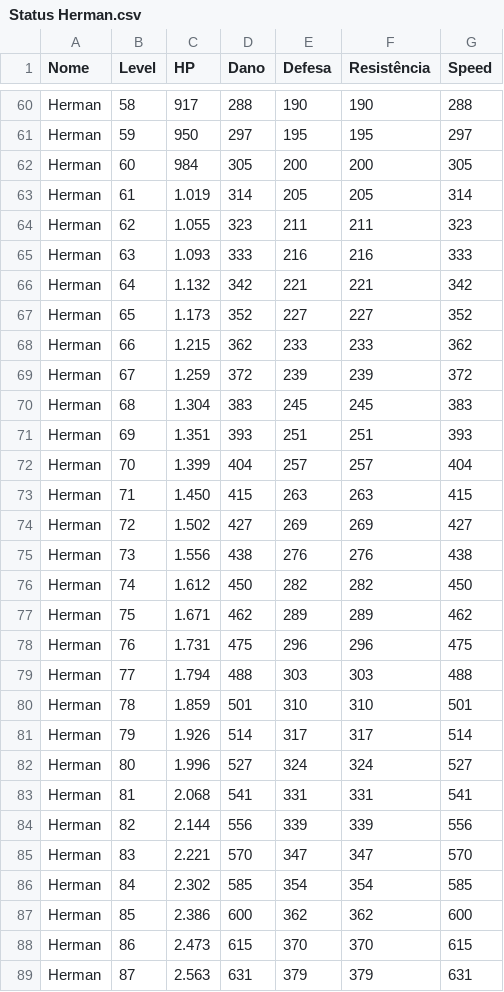
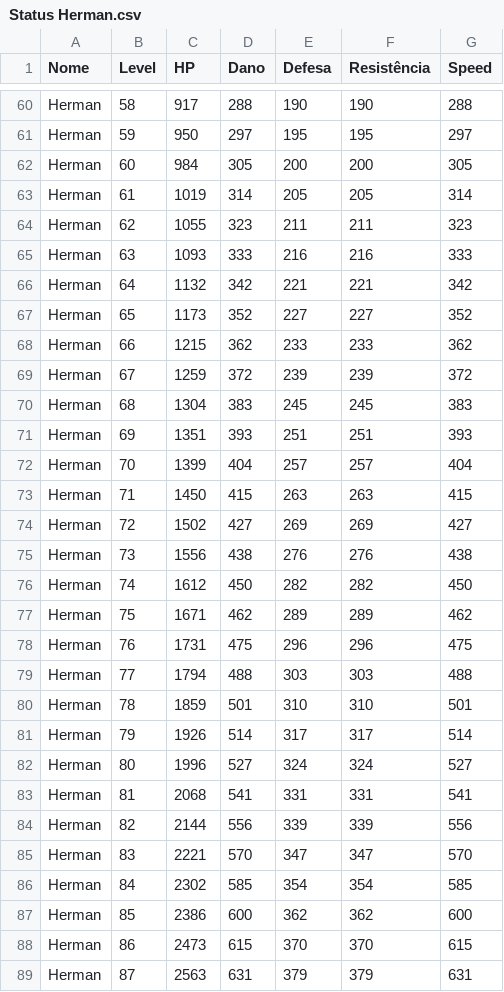
Before and after one commit to FellowshipOfTheGame/FinalInferno, a CSV file: Assets/Tables/Character Stats Tables/Status Herman.csv, drawn as a sheet; only a part is shown, gaps mark what is left out; the diff covers the shown part only.

```diff
--- a/Assets/Tables/Character Stats Tables/Status Herman.csv
+++ b/Assets/Tables/Character Stats Tables/Status Herman.csv
@@ -62,28 +62,28 @@ Herman,59,950,297,195,195,297
 Herman,60,984,305,200,200,305
-Herman,61,1.019,314,205,205,314
-Herman,62,1.055,323,211,211,323
-Herman,63,1.093,333,216,216,333
-Herman,64,1.132,342,221,221,342
-Herman,65,1.173,352,227,227,352
-Herman,66,1.215,362,233,233,362
-Herman,67,1.259,372,239,239,372
-Herman,68,1.304,383,245,245,383
-Herman,69,1.351,393,251,251,393
-Herman,70,1.399,404,257,257,404
-Herman,71,1.450,415,263,263,415
-Herman,72,1.502,427,269,269,427
-Herman,73,1.556,438,276,276,438
-Herman,74,1.612,450,282,282,450
-Herman,75,1.671,462,289,289,462
-Herman,76,1.731,475,296,296,475
-Herman,77,1.794,488,303,303,488
-Herman,78,1.859,501,310,310,501
-Herman,79,1.926,514,317,317,514
-Herman,80,1.996,527,324,324,527
-Herman,81,2.068,541,331,331,541
-Herman,82,2.144,556,339,339,556
-Herman,83,2.221,570,347,347,570
-Herman,84,2.302,585,354,354,585
-Herman,85,2.386,600,362,362,600
-Herman,86,2.473,615,370,370,615
-Herman,87,2.563,631,379,379,631
+Herman,61,1019,314,205,205,314
+Herman,62,1055,323,211,211,323
+Herman,63,1093,333,216,216,333
+Herman,64,1132,342,221,221,342
+Herman,65,1173,352,227,227,352
+Herman,66,1215,362,233,233,362
+Herman,67,1259,372,239,239,372
+Herman,68,1304,383,245,245,383
+Herman,69,1351,393,251,251,393
+Herman,70,1399,404,257,257,404
+Herman,71,1450,415,263,263,415
+Herman,72,1502,427,269,269,427
+Herman,73,1556,438,276,276,438
+Herman,74,1612,450,282,282,450
+Herman,75,1671,462,289,289,462
+Herman,76,1731,475,296,296,475
+Herman,77,1794,488,303,303,488
+Herman,78,1859,501,310,310,501
+Herman,79,1926,514,317,317,514
+Herman,80,1996,527,324,324,527
+Herman,81,2068,541,331,331,541
+Herman,82,2144,556,339,339,556
+Herman,83,2221,570,347,347,570
+Herman,84,2302,585,354,354,585
+Herman,85,2386,600,362,362,600
+Herman,86,2473,615,370,370,615
+Herman,87,2563,631,379,379,631
```
Also changed, not shown: 13 edited cells elsewhere in this file, Assets/Tables/Character Stats Tables/Status Amidi.csv, Assets/Tables/Character Stats Tables/Status Gregorin.csv, 21 other files.
